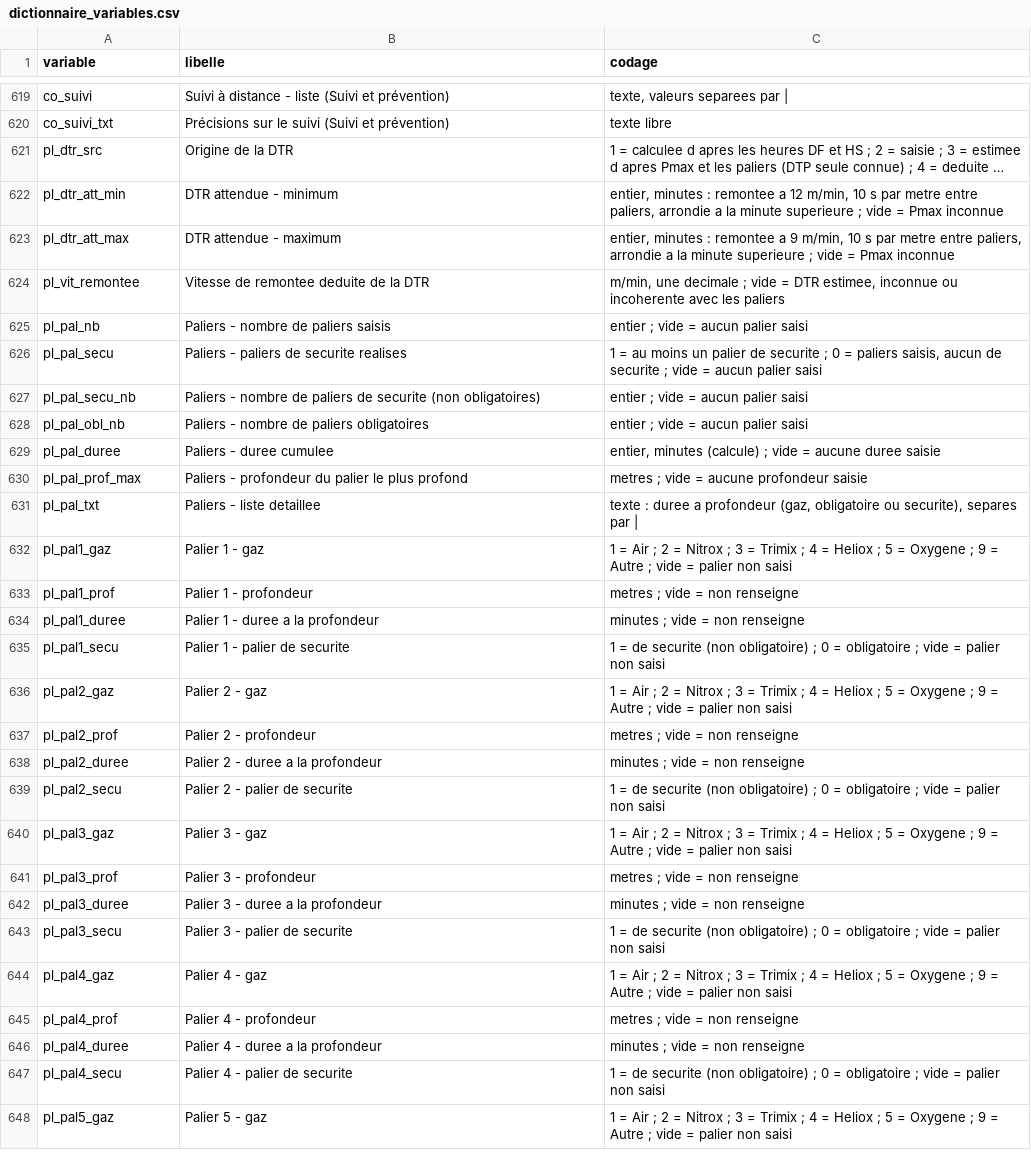
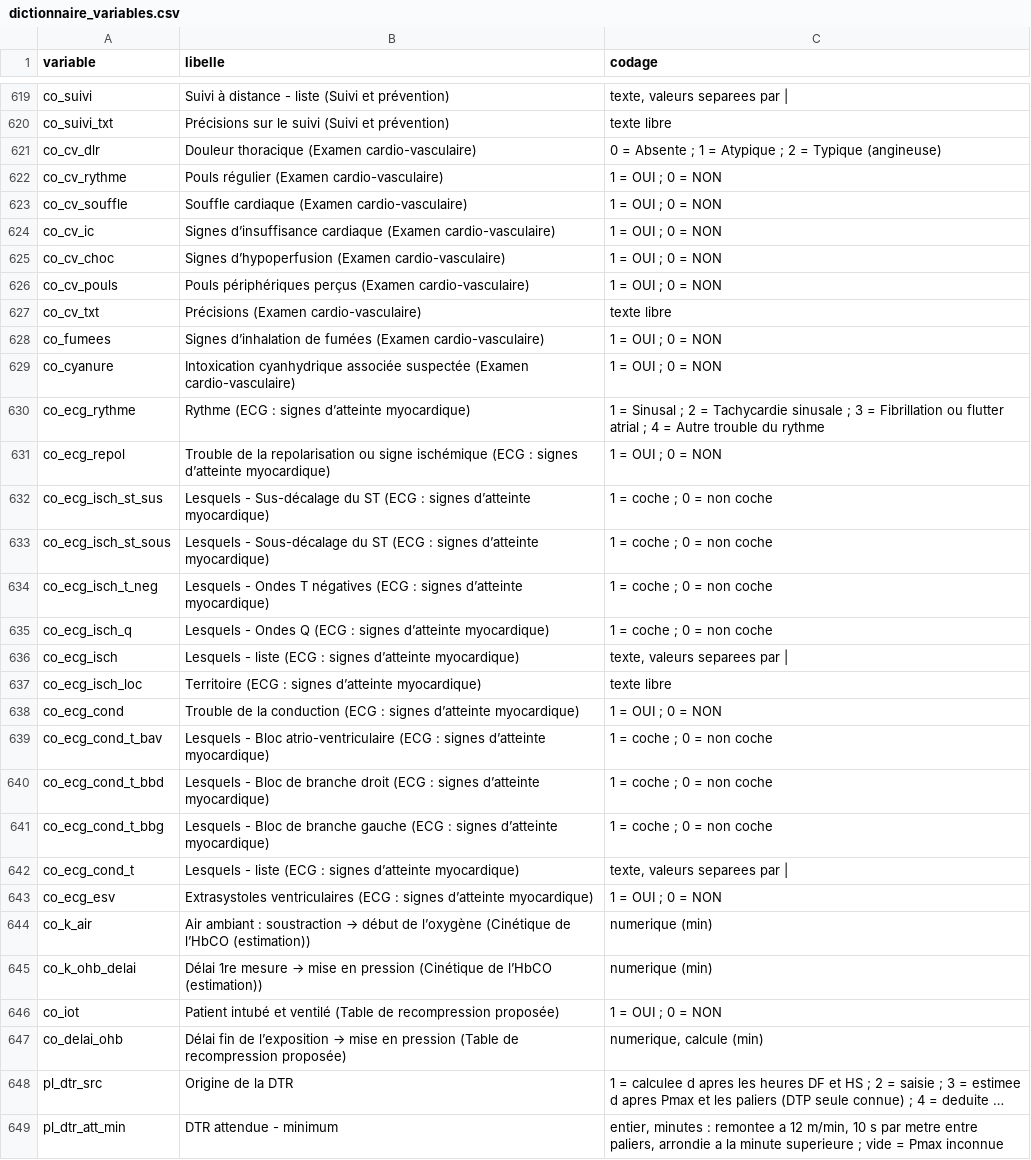
Before and after one commit to julienlesacapro-hub/LeSacACaisson, a CSV file: docs/dictionnaire_variables.csv, drawn as a sheet; only a part is shown, gaps mark what is left out; the shorter side is filled out with more unchanged rows; long unchanged cells end in …; the diff covers the shown part only; the diff names each change by its address in the sheet, - before the commit and + after, or states it on an @@ line.

```diff
--- a/docs/dictionnaire_variables.csv
+++ b/docs/dictionnaire_variables.csv
+row 621: co_cv_dlr | Douleur thoracique (Examen cardio-vasculaire) | 0 = Absente ; 1 = Atypique ; 2 = Typique (angineuse)
+row 622: co_cv_rythme | Pouls régulier (Examen cardio-vasculaire) | 1 = OUI ; 0 = NON
+row 623: co_cv_souffle | Souffle cardiaque (Examen cardio-vasculaire) | 1 = OUI ; 0 = NON
+row 624: co_cv_ic | Signes d’insuffisance cardiaque (Examen cardio-vasculaire) | 1 = OUI ; 0 = NON
+row 625: co_cv_choc | Signes d’hypoperfusion (Examen cardio-vasculaire) | 1 = OUI ; 0 = NON
+row 626: co_cv_pouls | Pouls périphériques perçus (Examen cardio-vasculaire) | 1 = OUI ; 0 = NON
+row 627: co_cv_txt | Précisions (Examen cardio-vasculaire) | texte libre
+row 628: co_fumees | Signes d’inhalation de fumées (Examen cardio-vasculaire) | 1 = OUI ; 0 = NON
+row 629: co_cyanure | Intoxication cyanhydrique associée suspectée (Examen cardio-vasculaire) | 1 = OUI ; 0 = NON
+row 630: co_ecg_rythme | Rythme (ECG : signes d’atteinte myocardique) | 1 = Sinusal ; 2 = Tachycardie sinusale ; 3 = Fibrillation ou flutter atrial ; 4 = Autre trouble du rythme
+row 631: co_ecg_repol | Trouble de la repolarisation ou signe ischémique (ECG : signes d’atteinte myocardique) | 1 = OUI ; 0 = NON
+row 632: co_ecg_isch_st_sus | Lesquels - Sus-décalage du ST (ECG : signes d’atteinte myocardique) | 1 = coche ; 0 = non coche
+row 633: co_ecg_isch_st_sous | Lesquels - Sous-décalage du ST (ECG : signes d’atteinte myocardique) | 1 = coche ; 0 = non coche
+row 634: co_ecg_isch_t_neg | Lesquels - Ondes T négatives (ECG : signes d’atteinte myocardique) | 1 = coche ; 0 = non coche
+row 635: co_ecg_isch_q | Lesquels - Ondes Q (ECG : signes d’atteinte myocardique) | 1 = coche ; 0 = non coche
+row 636: co_ecg_isch | Lesquels - liste (ECG : signes d’atteinte myocardique) | texte, valeurs separees par
+row 637: co_ecg_isch_loc | Territoire (ECG : signes d’atteinte myocardique) | texte libre
+row 638: co_ecg_cond | Trouble de la conduction (ECG : signes d’atteinte myocardique) | 1 = OUI ; 0 = NON
+row 639: co_ecg_cond_t_bav | Lesquels - Bloc atrio-ventriculaire (ECG : signes d’atteinte myocardique) | 1 = coche ; 0 = non coche
+row 640: co_ecg_cond_t_bbd | Lesquels - Bloc de branche droit (ECG : signes d’atteinte myocardique) | 1 = coche ; 0 = non coche
+row 641: co_ecg_cond_t_bbg | Lesquels - Bloc de branche gauche (ECG : signes d’atteinte myocardique) | 1 = coche ; 0 = non coche
+row 642: co_ecg_cond_t | Lesquels - liste (ECG : signes d’atteinte myocardique) | texte, valeurs separees par
+row 643: co_ecg_esv | Extrasystoles ventriculaires (ECG : signes d’atteinte myocardique) | 1 = OUI ; 0 = NON
+row 644: co_k_air | Air ambiant : soustraction → début de l’oxygène (Cinétique de l’HbCO (estimation)) | numerique (min)
+row 645: co_k_ohb_delai | Délai 1re mesure → mise en pression (Cinétique de l’HbCO (estimation)) | numerique (min)
+row 646: co_iot | Patient intubé et ventilé (Table de recompression proposée) | 1 = OUI ; 0 = NON
+row 647: co_delai_ohb | Délai fin de l’exposition → mise en pression (Table de recompression proposée) | numerique, calcule (min)
```
Also changed, not shown: 1 edited cell elsewhere in this file, 5 other files.
